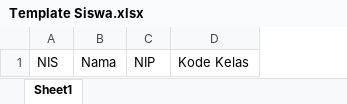
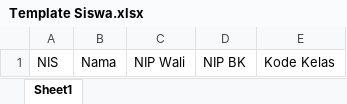
Before and after one commit to d-arsya/Appiks.id-Backend, an Excel workbook: public/templates/Template Siswa.xlsx, sheet Sheet1, drawn as a sheet; values as stored, in another font and other column widths than the file's, no borders; removed rows and columns are numbered as before the commit, all else as after; the diff names each change by its address in the sheet, - before the commit and + after, or states it on an @@ line.

```diff
--- a/public/templates/Template Siswa.xlsx (sheet Sheet1)
+++ b/public/templates/Template Siswa.xlsx (sheet Sheet1)
-column C, row 1: NIP
+column C, row 1: NIP Wali
+column D, row 1: NIP BK
```
Also changed, not shown: 3 other files.
